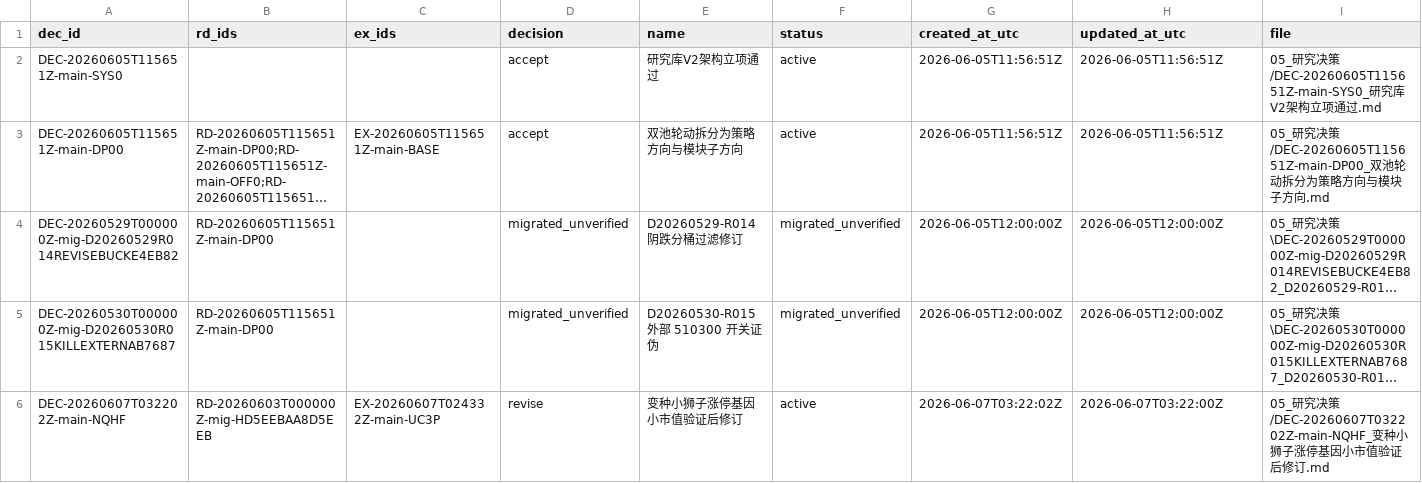
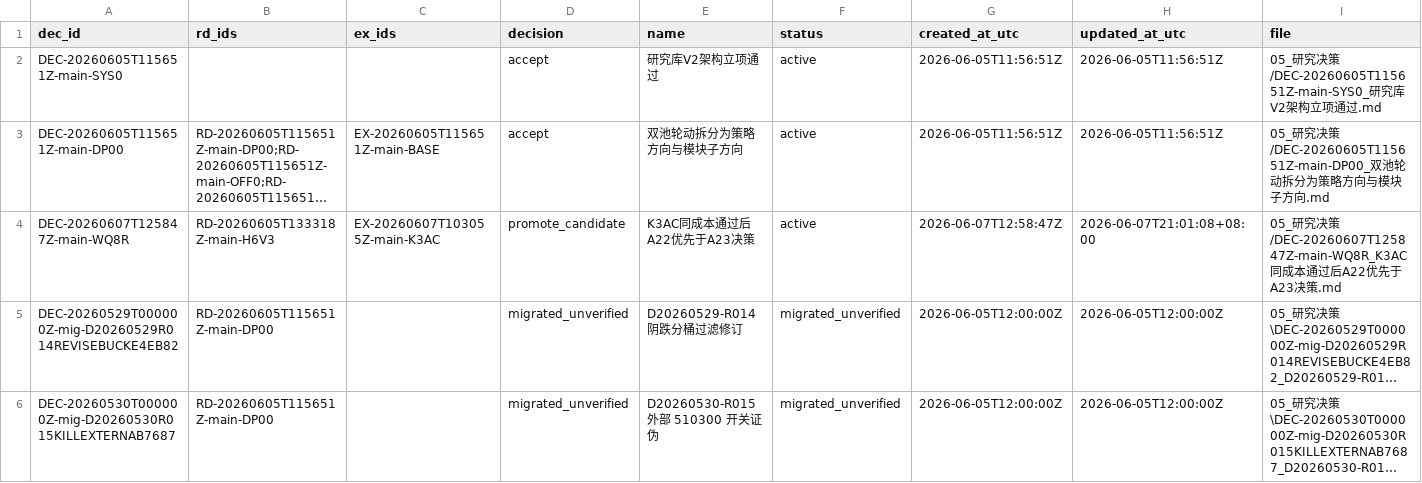
Before and after one commit to huakaiye/quant-knowledge-base, a CSV file: 01_台账/决策台账.csv, drawn as a sheet; only a part is shown; the shorter side is filled out with more unchanged rows; long unchanged cells end in …; rows hold the shown columns only; the diff names each change by its address in the sheet, - before the commit and + after, or states it on an @@ line.

```diff
--- a/01_台账/决策台账.csv
+++ b/01_台账/决策台账.csv
+row 4: DEC-20260607T125847Z-main-WQ8R | RD-20260605T133318Z-main-H6V3 | EX-20260607T103055Z-main-K3AC | promote_candidate | K3AC同成本通过后A22优先于A23决策 | active | 2026-06-07T12:58:47Z | 2026-06-07T21:01:08+08:00 | 05_研究决策/DEC-20260607T125847Z-main-WQ8R_K3AC同成本通过后A22优先于A23决策.md
```
Also changed, not shown: 01_台账/子代理调用台账.csv, 01_台账/实验台账.csv, 7 other files.
